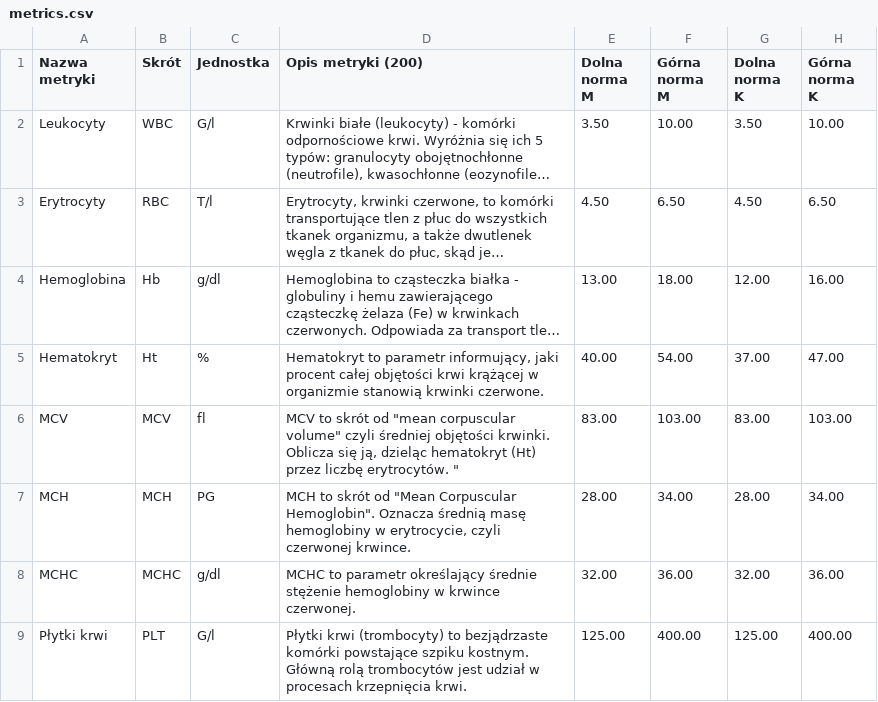
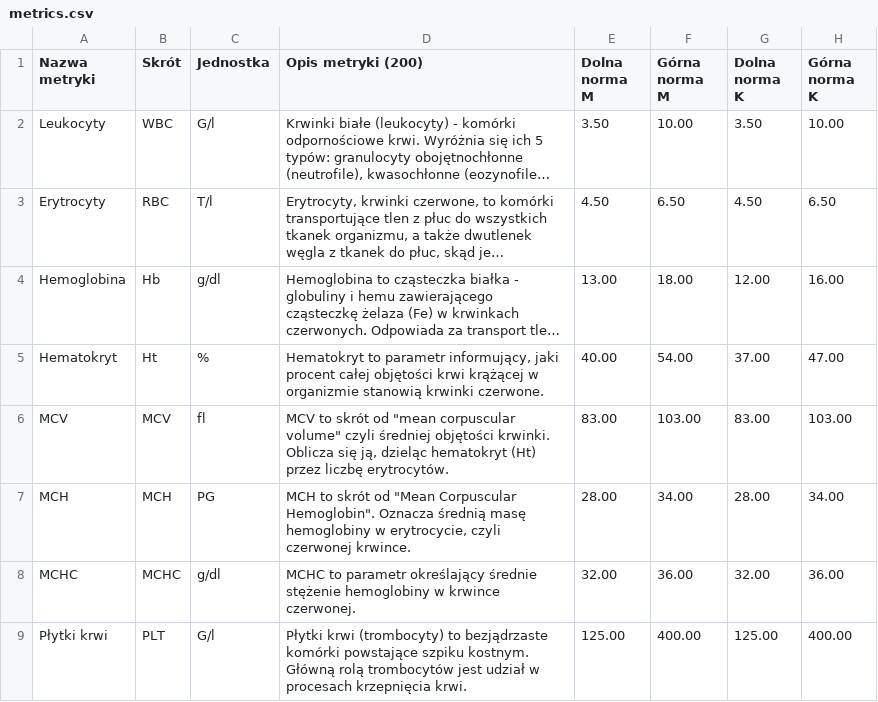
Before and after one commit to Wellysa/open-med-data, a CSV file: metrics.csv, drawn as a sheet; only a part is shown; long unchanged cells end in …; the diff names each change by its address in the sheet, - before the commit and + after, or states it on an @@ line.

Commit message:
Update metrics.csv

```diff
--- a/metrics.csv
+++ b/metrics.csv
-D6 (Opis metryki (200)): …liczbę erytrocytów. "
+D6 (Opis metryki (200)): …liczbę erytrocytów.
```
